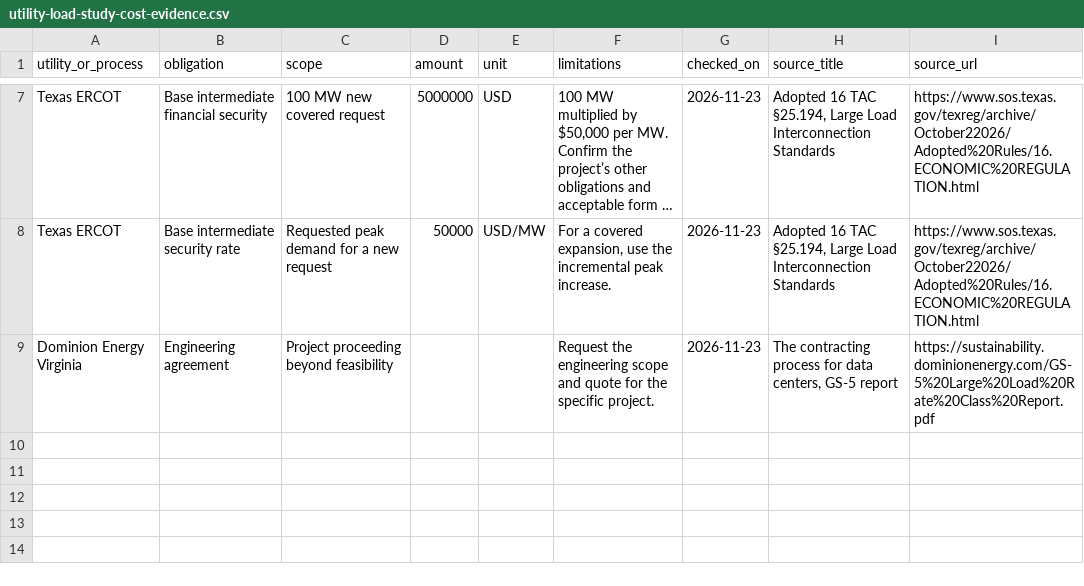
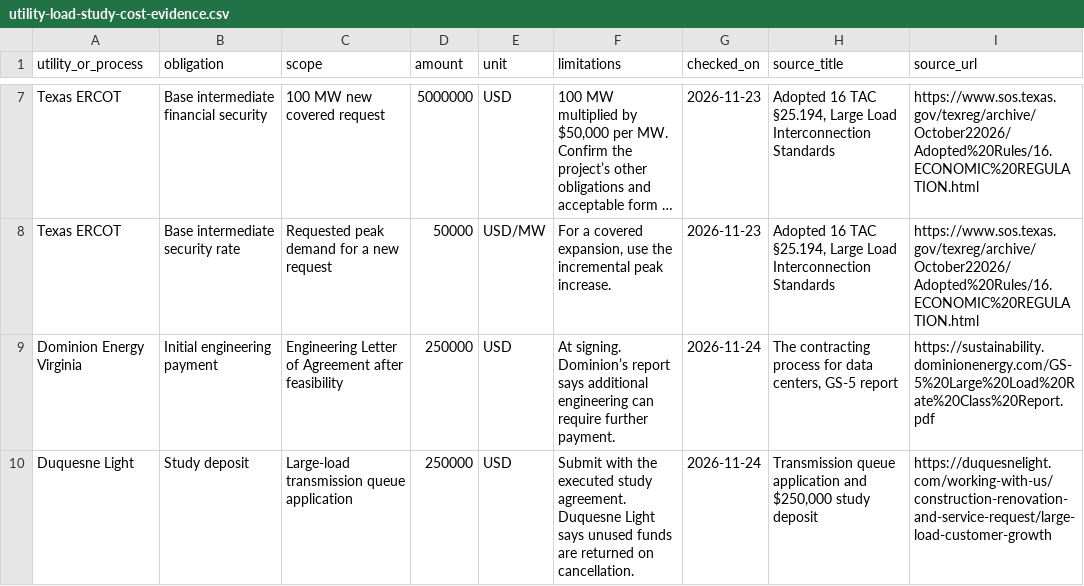
Before and after one commit to in-variant/invariant-website, a CSV file: public/blog/utility-load-study-cost-evidence.csv, drawn as a sheet; only a part is shown, gaps mark what is left out; long unchanged cells end in …; the diff names each change by its address in the sheet, - before the commit and + after, or states it on an @@ line.

Commit message:
Compare utility study applications for an 80 MW data center

```diff
--- a/public/blog/utility-load-study-cost-evidence.csv
+++ b/public/blog/utility-load-study-cost-evidence.csv
-B9 (obligation): Engineering agreement
+B9 (obligation): Initial engineering payment
-C9 (scope): Project proceeding beyond feasibility
+C9 (scope): Engineering Letter of Agreement after feasibility
-D9 (amount): (empty)
+D9 (amount): 250000
-E9 (unit): (empty)
+E9 (unit): USD
-F9 (limitations): Request the engineering scope and quote for the specific project.
+F9 (limitations): At signing. Dominion’s report says additional engineering can require further payment.
-G9 (checked_on): 2026-11-23
+G9 (checked_on): 2026-11-24
+row 10: Duquesne Light | Study deposit | Large-load transmission queue application | 250000 | USD | Submit with the executed study agreement. Duquesne Light says unused funds are returned on cancellation. | 2026-11-24 | Transmission queue application and $250,000 study deposit | https://duquesnelight.com/working-with-us/construction-renovation-and-service-request/large-load-customer-growth
```
Also changed, not shown: 6 other files.
